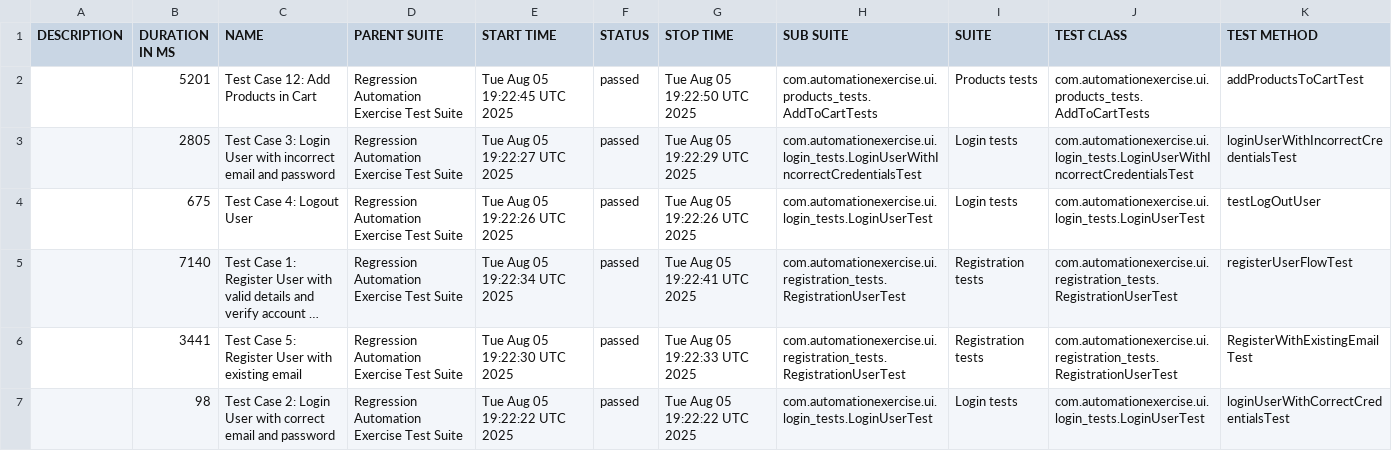
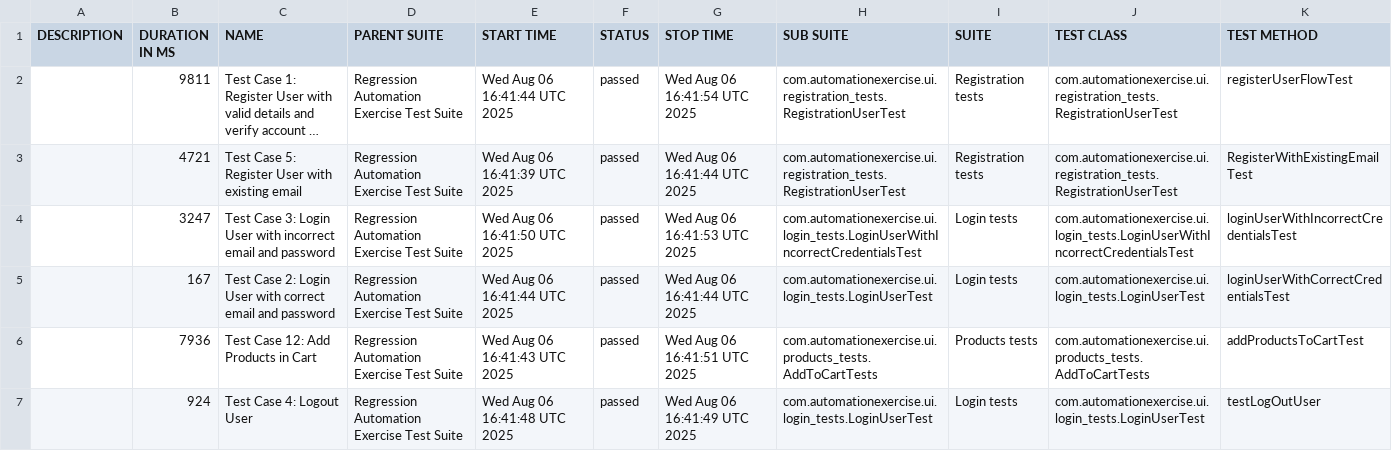
Before and after one commit to bovsunovskiyas/automationexercise_Selenium, a CSV file: data/suites.csv, drawn as a sheet; long unchanged cells end in …; removed rows and columns are numbered as before the commit, all else as after; the diff names each change by its address in the sheet, - before the commit and + after, or states it on an @@ line.

```diff
--- a/data/suites.csv
+++ b/data/suites.csv
-row 2:  | 5201 | Test Case 12: Add Products in Cart | Regression Automation Exercise Test Suite | Tue Aug 05 19:22:45 UTC 2025 | passed | Tue Aug 05 19:22:50 UTC 2025 | com.automationexercise.ui.products_tests.AddToCartTests | Products tests | com.automationexercise.ui.products_tests.AddToCartTests | addProductsToCartTest
-row 3:  | 2805 | Test Case 3: Login User with incorrect email and password | Regression Automation Exercise Test Suite | Tue Aug 05 19:22:27 UTC 2025 | passed | Tue Aug 05 19:22:29 UTC 2025 | com.automationexercise.ui.login_tests.LoginUserWithIncorrectCredentialsTest | Login tests | com.automationexercise.ui.login_tests.LoginUserWithIncorrectCredentialsTest | loginUserWithIncorrectCredentialsTest
-row 4:  | 675 | Test Case 4: Logout User | Regression Automation Exercise Test Suite | Tue Aug 05 19:22:26 UTC 2025 | passed | Tue Aug 05 19:22:26 UTC 2025 | com.automationexercise.ui.login_tests.LoginUserTest | Login tests | com.automationexercise.ui.login_tests.LoginUserTest | testLogOutUser
-B2 (DURATION IN MS): 7140
+B2 (DURATION IN MS): 9811
-E2 (START TIME): Tue Aug 05 19:22:34 UTC 2025
+E2 (START TIME): Wed Aug 06 16:41:44 UTC 2025
-G2 (STOP TIME): Tue Aug 05 19:22:41 UTC 2025
+G2 (STOP TIME): Wed Aug 06 16:41:54 UTC 2025
-B3 (DURATION IN MS): 3441
+B3 (DURATION IN MS): 4721
-E3 (START TIME): Tue Aug 05 19:22:30 UTC 2025
+E3 (START TIME): Wed Aug 06 16:41:39 UTC 2025
-G3 (STOP TIME): Tue Aug 05 19:22:33 UTC 2025
+G3 (STOP TIME): Wed Aug 06 16:41:44 UTC 2025
+row 4:  | 3247 | Test Case 3: Login User with incorrect email and password | Regression Automation Exercise Test Suite | Wed Aug 06 16:41:50 UTC 2025 | passed | Wed Aug 06 16:41:53 UTC 2025 | com.automationexercise.ui.login_tests.LoginUserWithIncorrectCredentialsTest | Login tests | com.automationexercise.ui.login_tests.LoginUserWithIncorrectCredentialsTest | loginUserWithIncorrectCredentialsTest
-B5 (DURATION IN MS): 98
+B5 (DURATION IN MS): 167
-E5 (START TIME): Tue Aug 05 19:22:22 UTC 2025
+E5 (START TIME): Wed Aug 06 16:41:44 UTC 2025
-G5 (STOP TIME): Tue Aug 05 19:22:22 UTC 2025
+G5 (STOP TIME): Wed Aug 06 16:41:44 UTC 2025
+row 6:  | 7936 | Test Case 12: Add Products in Cart | Regression Automation Exercise Test Suite | Wed Aug 06 16:41:43 UTC 2025 | passed | Wed Aug 06 16:41:51 UTC 2025 | com.automationexercise.ui.products_tests.AddToCartTests | Products tests | com.automationexercise.ui.products_tests.AddToCartTests | addProductsToCartTest
+row 7:  | 924 | Test Case 4: Logout User | Regression Automation Exercise Test Suite | Wed Aug 06 16:41:48 UTC 2025 | passed | Wed Aug 06 16:41:49 UTC 2025 | com.automationexercise.ui.login_tests.LoginUserTest | Login tests | com.automationexercise.ui.login_tests.LoginUserTest | testLogOutUser
```
Also changed, not shown: 27 other files.
